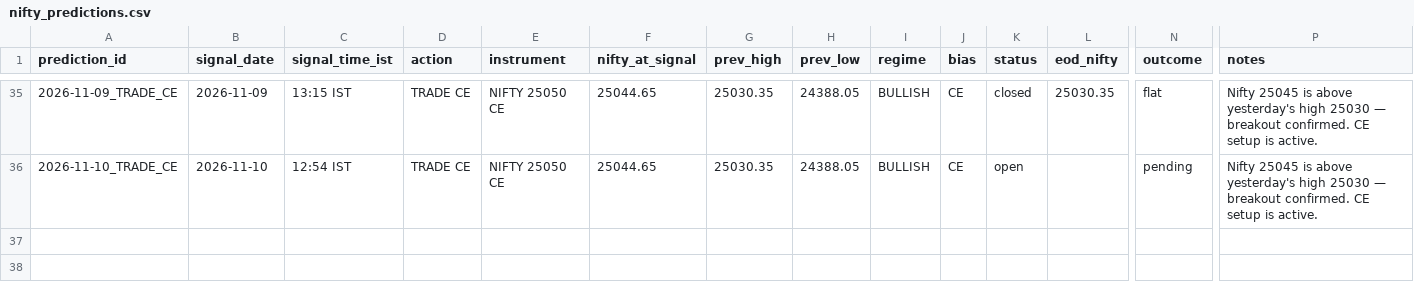
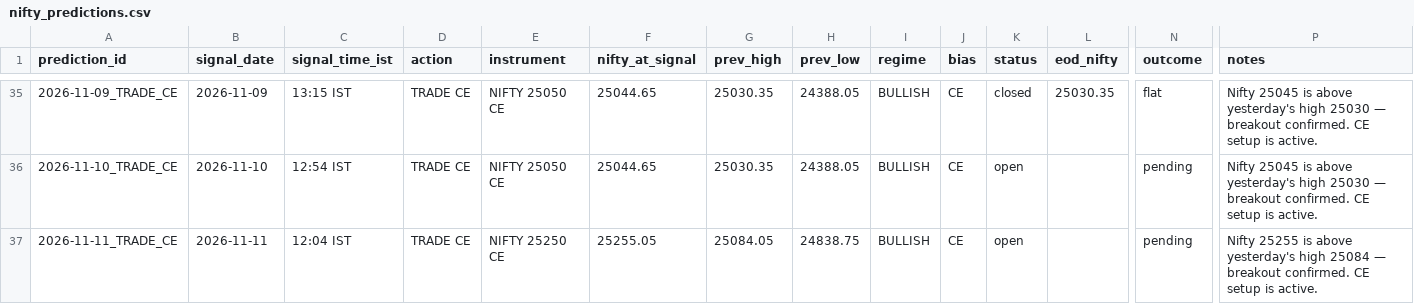
Before and after one commit to gowrii23/momentum-trade-desk, a CSV file: data/nifty_predictions.csv, drawn as a sheet; only a part is shown, gaps mark what is left out; rows hold the shown columns only; the diff names each change by its address in the sheet, - before the commit and + after, or states it on an @@ line.

```diff
--- a/data/nifty_predictions.csv
+++ b/data/nifty_predictions.csv
+row 37: 2026-11-11_TRADE_CE | 2026-11-11 | 12:04 IST | TRADE CE | NIFTY 25250 CE | 25255.05 | 25084.05 | 24838.75 | BULLISH | CE | open |  | pending | Nifty 25255 is above yesterday's high 25084 — breakout confirmed. CE setup is active.
```
Also changed, not shown: 1 other file.
